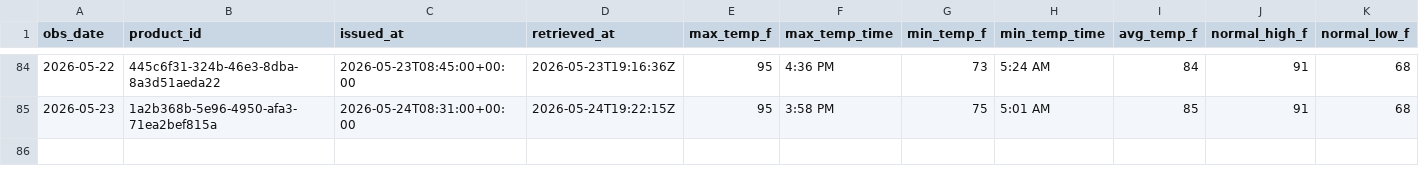
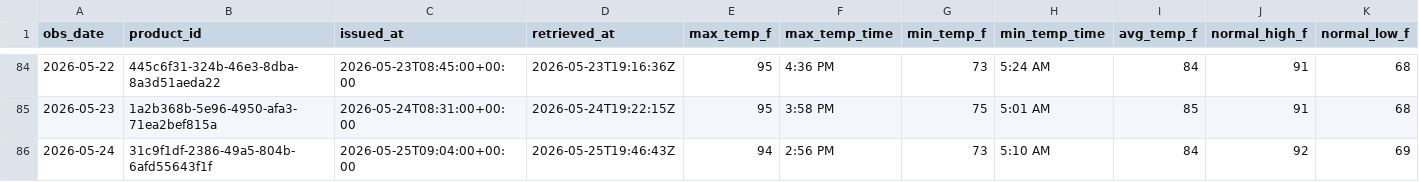
Before and after one commit to jjha911-a11y/nws-forecast-collector, a CSV file: data/observations_cli.csv, drawn as a sheet; only a part is shown, gaps mark what is left out; rows hold the shown columns only; the diff names each change by its address in the sheet, - before the commit and + after, or states it on an @@ line.

```diff
--- a/data/observations_cli.csv
+++ b/data/observations_cli.csv
+row 86: 2026-05-24 | 31c9f1df-2386-49a5-804b-6afd55643f1f | 2026-05-25T09:04:00+00:00 | 2026-05-25T19:46:43Z | 94 | 2:56 PM | 73 | 5:10 AM | 84 | 92 | 69
```
